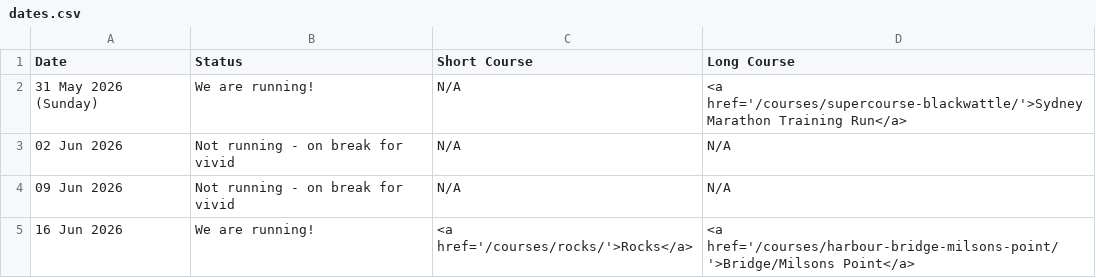
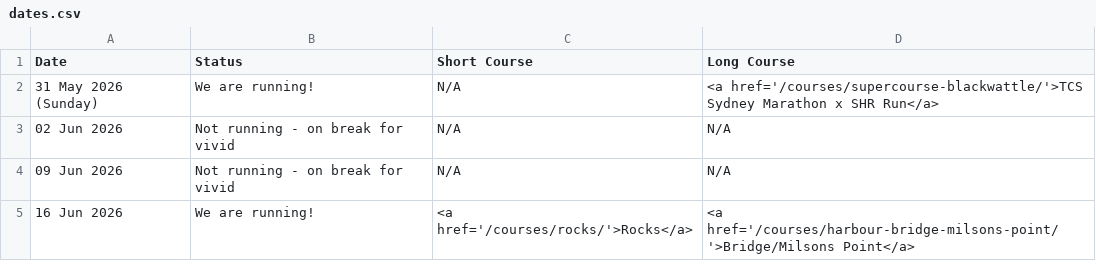
Before and after one commit to rwkura/rwkura.github.io, a CSV file: _data/dates.csv, drawn as a sheet; only a part is shown.

Commit message:
Update course name for Sydney Marathon entry

```diff
--- a/_data/dates.csv
+++ b/_data/dates.csv
@@ -1,3 +1,3 @@
 Date,Status,Short Course,Long Course
-31 May 2026 (Sunday),We are running!,N/A,<a href='/courses/supercourse-blackwattle/'>Sydney Marathon Training Run</a>
+31 May 2026 (Sunday),We are running!,N/A,<a href='/courses/supercourse-blackwattle/'>TCS Sydney Marathon x SHR Run</a>
 02 Jun 2026,Not running - on break for vivid,N/A,N/A
```
